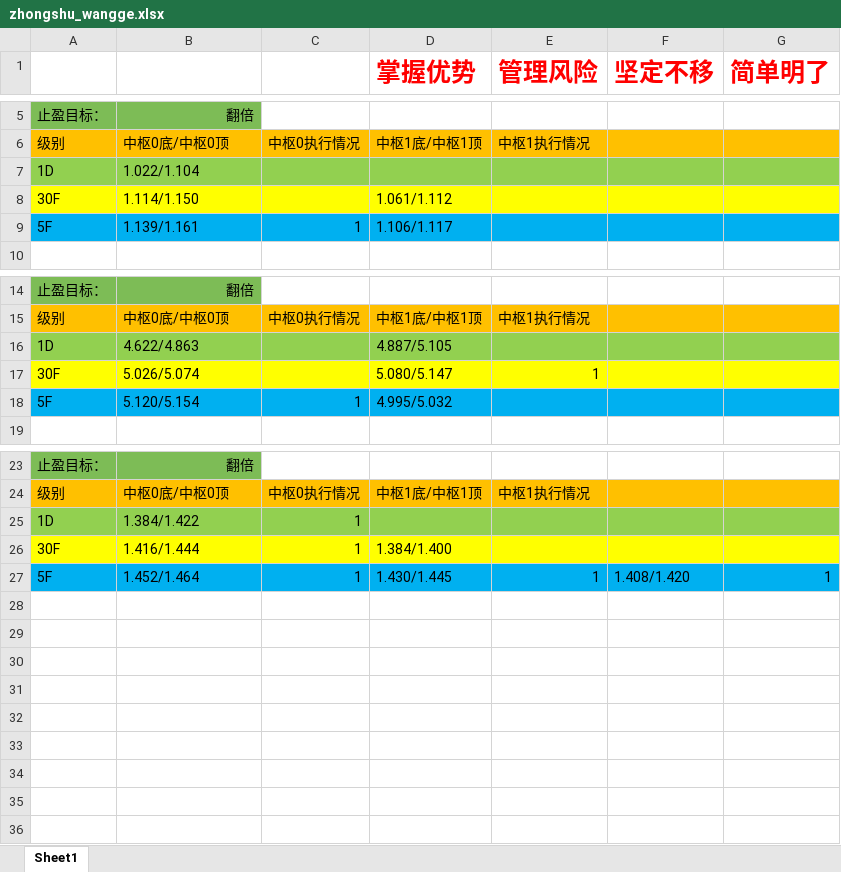
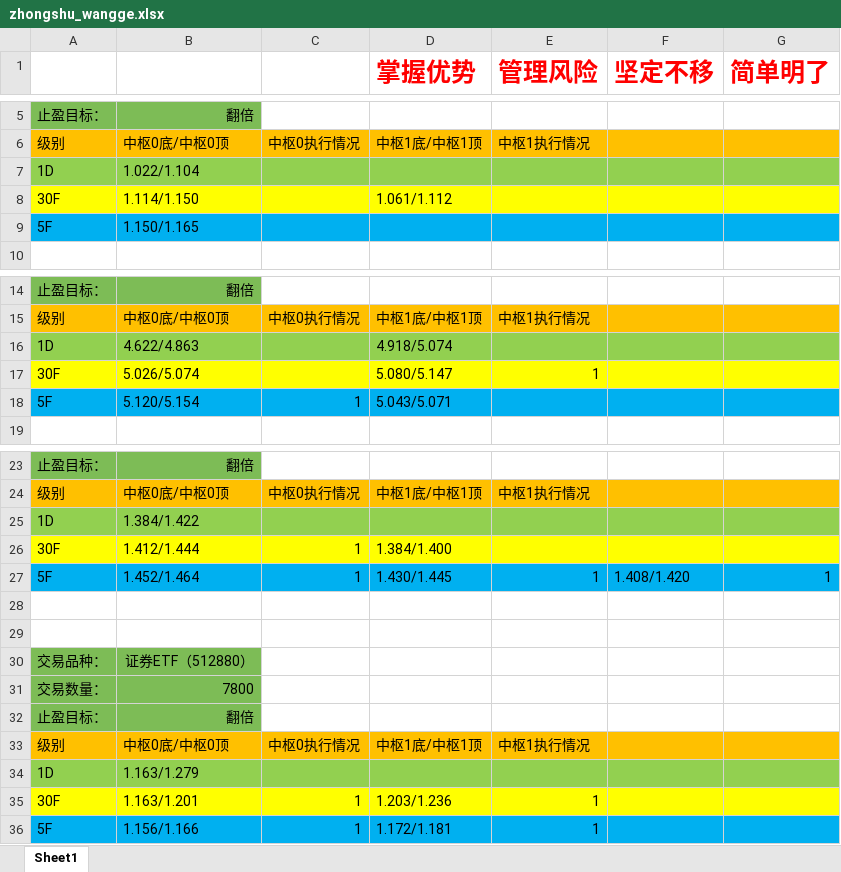
Before and after one commit to haiyangqin/Stock_Strategy_Monitor, an Excel workbook: zhongshu_wangge.xlsx, sheet Sheet1, drawn as a sheet; only a part is shown, gaps mark what is left out; values as stored, in another font and other column widths than the file's, no borders; the diff names each change by its address in the sheet, - before the commit and + after, or states it on an @@ line.

Commit message:
check-in: update the zhongshu_wangge.xlsx 20201223

```diff
--- a/zhongshu_wangge.xlsx (sheet Sheet1)
+++ b/zhongshu_wangge.xlsx (sheet Sheet1)
-B9: 1.139/1.161
+B9: 1.150/1.165
-C9: 1
+C9: (empty)
-D9 (掌握优势): 1.106/1.117
+D9 (掌握优势): (empty)
-D16 (掌握优势): 4.887/5.105
+D16 (掌握优势): 4.918/5.074
-D18 (掌握优势): 4.995/5.032
+D18 (掌握优势): 5.043/5.071
-C25: 1
+C25: (empty)
-B26: 1.416/1.444
+B26: 1.412/1.444
+row 28: (empty)
+row 29: (empty)
+row 30: 交易品种： | 证券ETF（512880）
+row 31: 交易数量： | 7800
+row 32: 止盈目标： | 翻倍
+row 33: 级别 | 中枢0底/中枢0顶 | 中枢0执行情况 | 中枢1底/中枢1顶 | 中枢1执行情况
+row 34: 1D | 1.163/1.279
+row 35: 30F | 1.163/1.201 | 1 | 1.203/1.236 | 1
+row 36: 5F | 1.156/1.166 | 1 | 1.172/1.181 | 1
```
